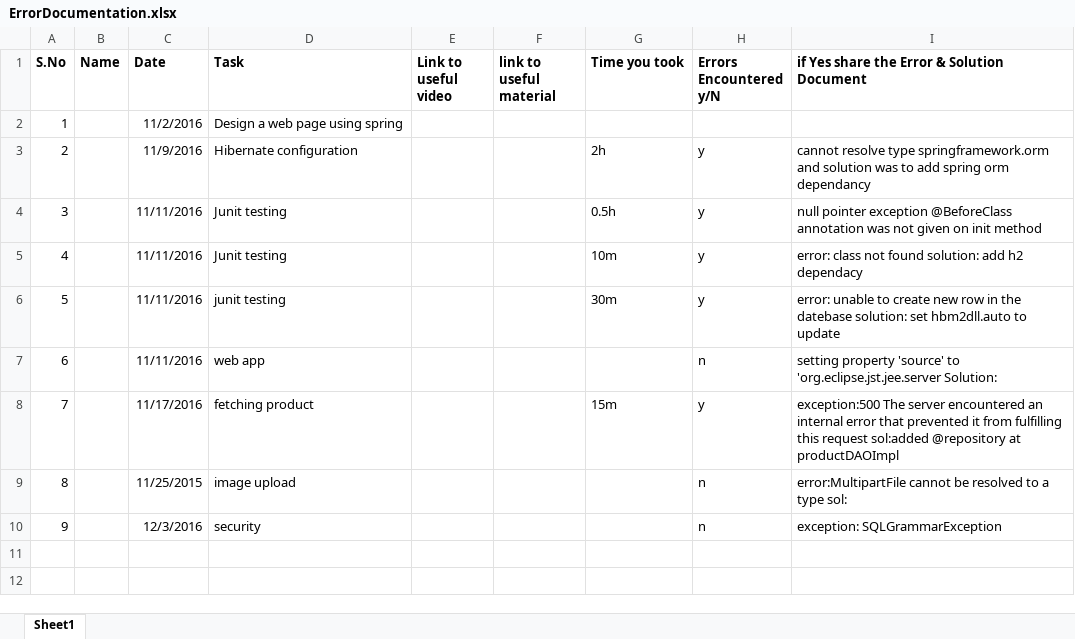
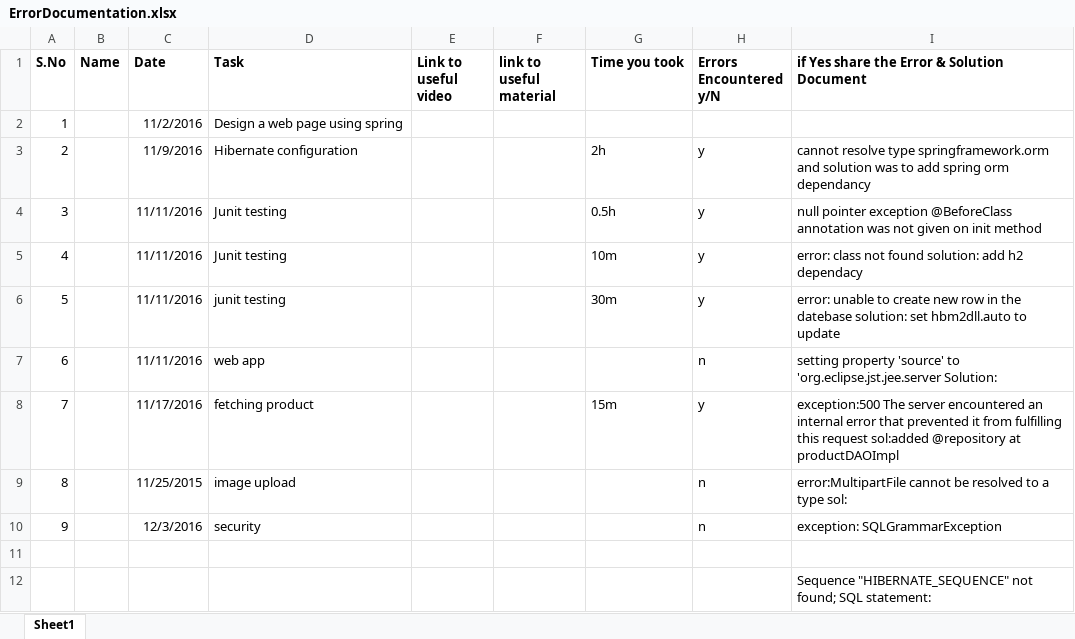
Before and after one commit to gaureshgosavi/gauresh_ecommerce, an Excel workbook: ErrorDocumentation.xlsx, sheet Sheet1, drawn as a sheet; values as stored, in another font and other column widths than the file's, no borders; the diff names each change by its address in the sheet, - before the commit and + after, or states it on an @@ line.

Commit message:
couldn't resolve that register  error.

```diff
--- a/ErrorDocumentation.xlsx (sheet Sheet1)
+++ b/ErrorDocumentation.xlsx (sheet Sheet1)
+row 11: (empty)
+row 12:  |  |  |  |  |  |  |  | Sequence "HIBERNATE_SEQUENCE" not found; SQL statement:
```
Also changed, not shown: 21 other files.
